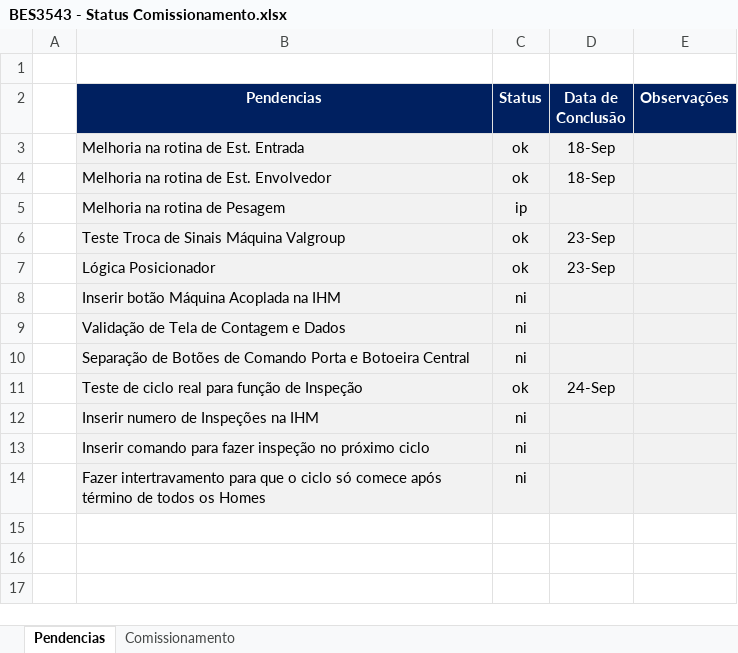
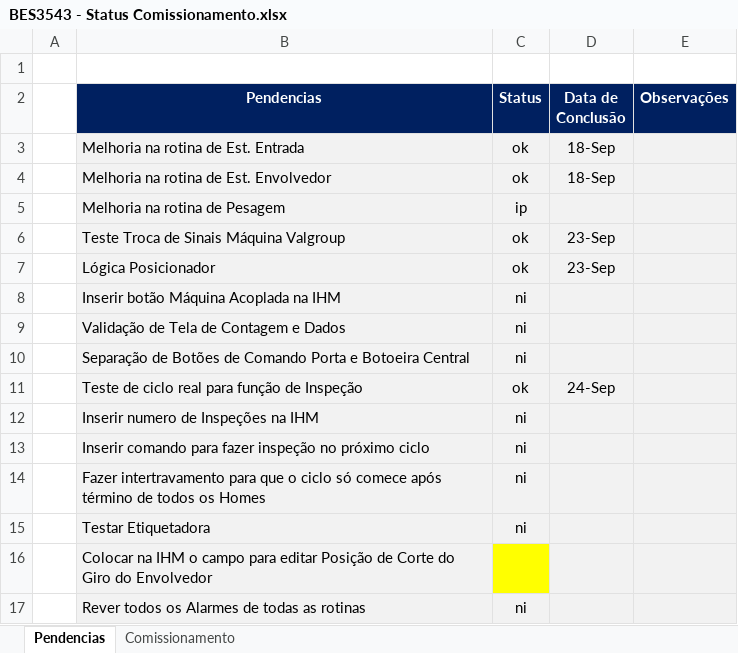
Before and after one commit to fandrade-bes/BES3543_Valgroup, an Excel workbook: Documentos/Outros/BES3543 - Status Comissionamento.xlsx, sheet Pendencias, drawn as a sheet; values as stored, in another font and other column widths than the file's, no borders; conditional formats not drawn; the diff names each change by its address in the sheet, - before the commit and + after, or states it on an @@ line.

Commit message:
STARTUP 250926
CLP:
-Mudança no acionamento do Corte do Stretch
-Ajuste na lógica do posicionador

Documentos:
- Atualizada planilha de comissionamento

```diff
--- a/Documentos/Outros/BES3543 - Status Comissionamento.xlsx (sheet Pendencias)
+++ b/Documentos/Outros/BES3543 - Status Comissionamento.xlsx (sheet Pendencias)
+row 15:  | Testar Etiquetadora | ni
+row 16:  | Colocar na IHM o campo para editar Posição de Corte do Giro do Envolvedor
+row 17:  | Rever todos os Alarmes de todas as rotinas | ni
```
Also changed, not shown: 5 other files.
